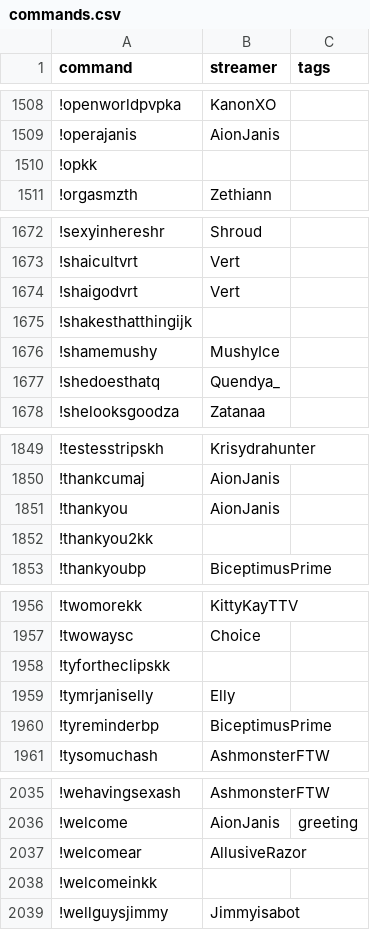
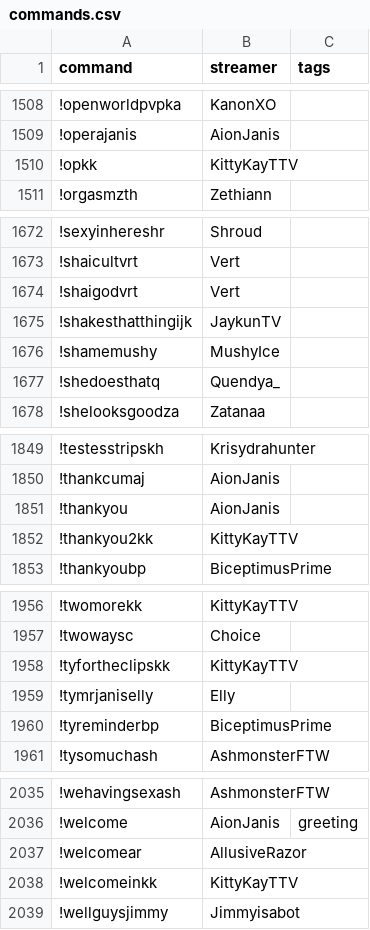
Before and after one commit to aionjanis/aionjanis.github.io, a CSV file: commands.csv, drawn as a sheet; only a part is shown, gaps mark what is left out; the diff covers the shown part only.

```diff
--- a/commands.csv
+++ b/commands.csv
@@ -1509,3 +1509,3 @@ command,streamer,tags
 !operajanis,AionJanis,
-!opkk,,
+!opkk,KittyKayTTV,
 !orgasmzth,Zethiann,
@@ -1674,3 +1674,3 @@ command,streamer,tags
 !shaigodvrt,Vert,
-!shakesthatthingijk,,
+!shakesthatthingijk,JaykunTV,
 !shamemushy,MushyIce,
@@ -1851,3 +1851,3 @@ command,streamer,tags
 !thankyou,AionJanis,
-!thankyou2kk,,
+!thankyou2kk,KittyKayTTV,
 !thankyoubp,BiceptimusPrime,
@@ -1957,3 +1957,3 @@ command,streamer,tags
 !twowaysc,Choice,
-!tyfortheclipskk,,
+!tyfortheclipskk,KittyKayTTV,
 !tymrjaniselly,Elly,
@@ -2037,3 +2037,3 @@ command,streamer,tags
 !welcomear,AllusiveRazor,
-!welcomeinkk,,
+!welcomeinkk,KittyKayTTV,
 !wellguysjimmy,Jimmyisabot,
```
Also changed, not shown: 11 edited cells elsewhere in this file.
